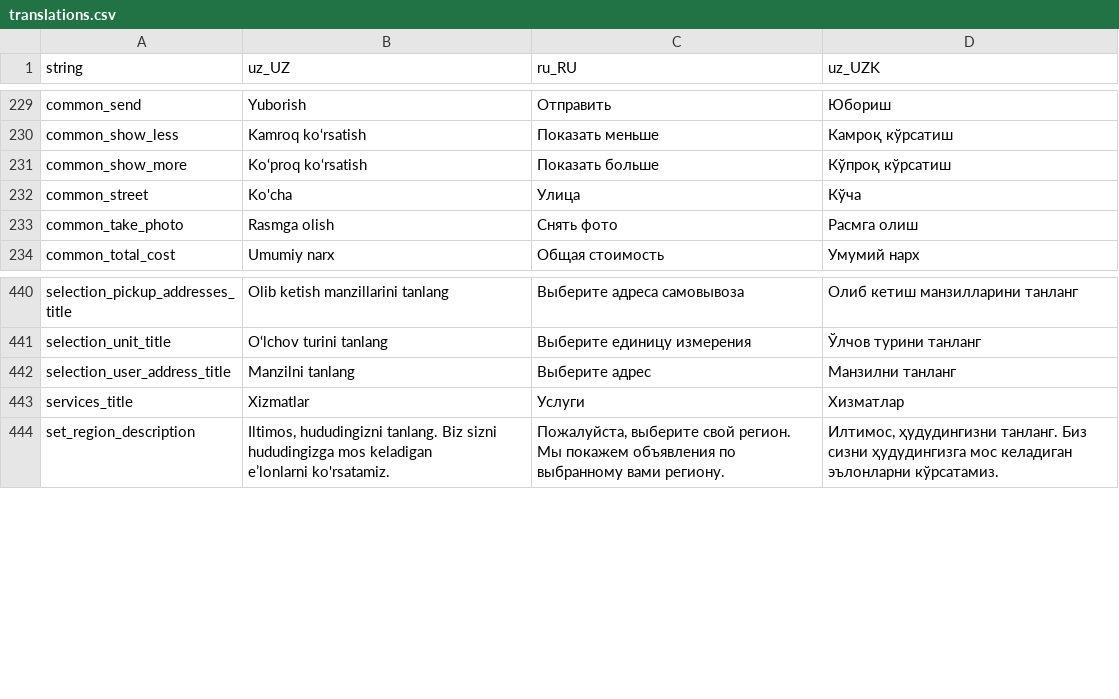
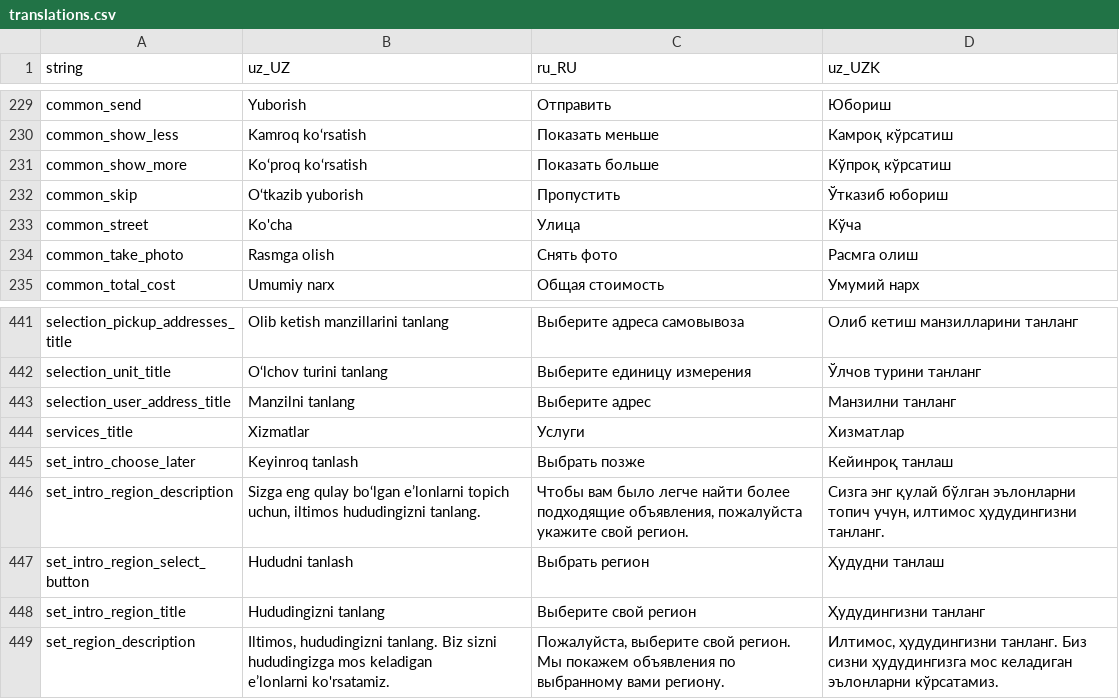
Before and after one commit to Hikmatullohprogramist/El-xizmati, a CSV file: assets/localization/translations.csv, drawn as a sheet; only a part is shown, gaps mark what is left out; the diff names each change by its address in the sheet, - before the commit and + after, or states it on an @@ line.

Commit message:
added: set_intro_region page, selected_region_stream_controller. modified: region_preferences, set_language, localization

```diff
--- a/assets/localization/translations.csv
+++ b/assets/localization/translations.csv
+row 232: common_skip | O‘tkazib yuborish | Пропустить | Ўтказиб юбориш
+row 445: set_intro_choose_later | Keyinroq tanlash | Выбрать позже | Кейинроқ танлаш
+row 446: set_intro_region_description | Sizga eng qulay bo‘lgan e’lonlarni topich uchun, iltimos hududingizni tanlang. | Чтобы вам было легче найти более подходящие объявления, пожалуйста укажите свой регион. | Сизга энг қулай бўлган эълонларни топич учун, илтимос ҳудудингизни танланг.
+row 447: set_intro_region_select_button | Hududni tanlash | Выбрать регион | Ҳудудни танлаш
+row 448: set_intro_region_title | Hududingizni tanlang | Выберите свой регион | Ҳудудингизни танланг
```
Also changed, not shown: 14 other files.
